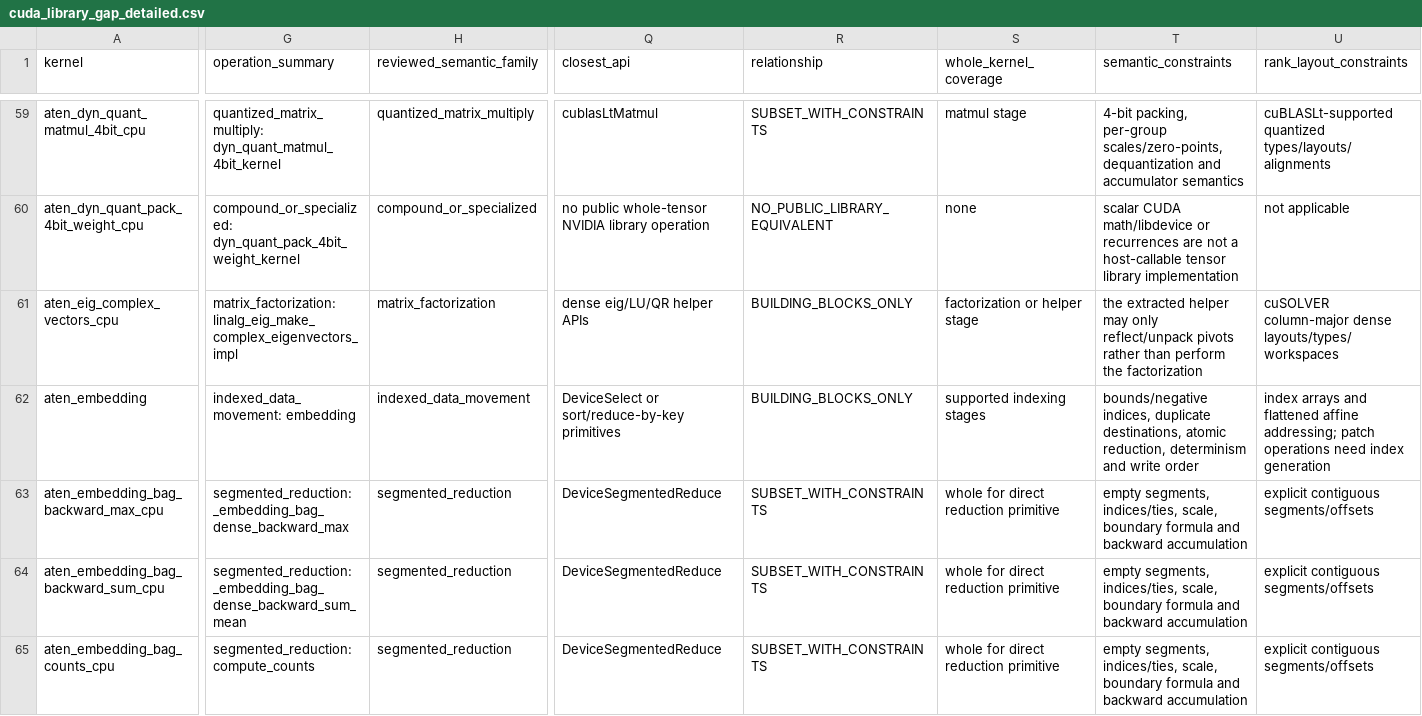
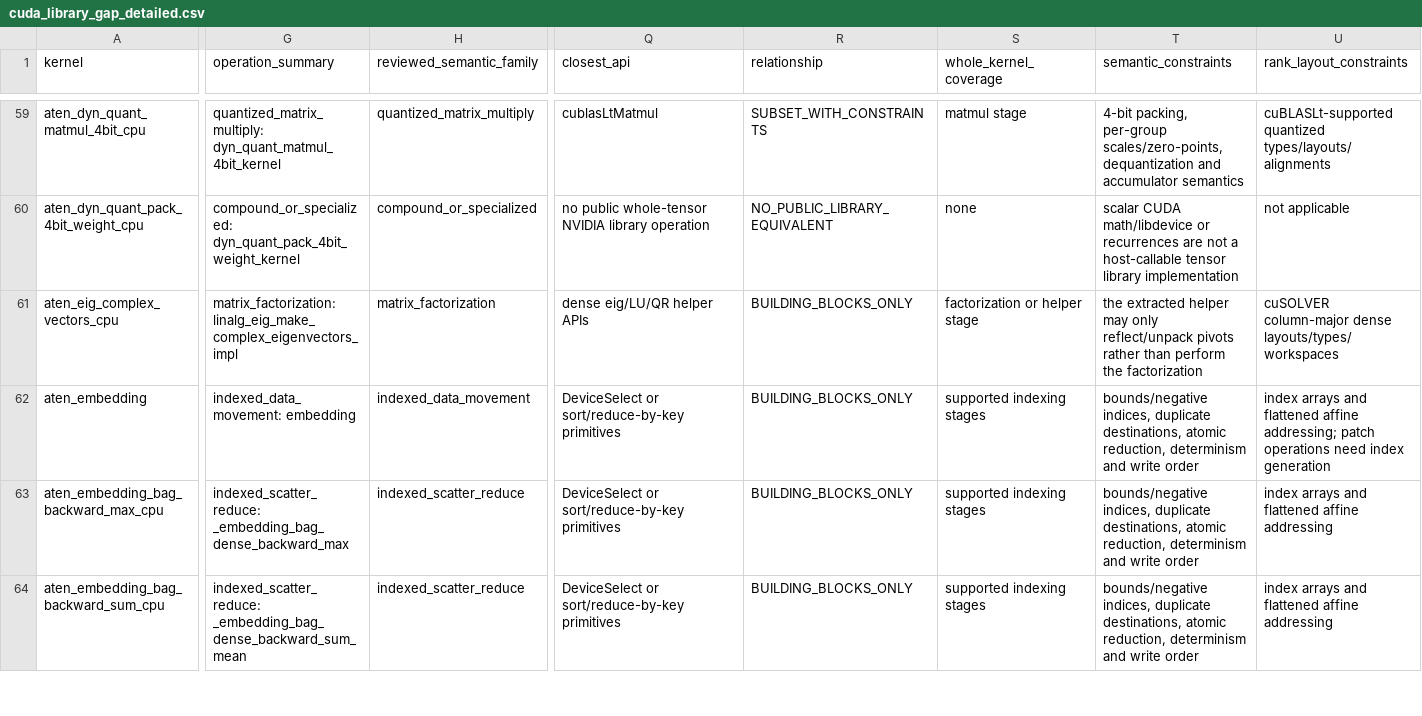
Before and after one commit to arpitj1/Polygeist, a CSV file: issues/aten_c_kernels/cuda_library_gap_detailed.csv, drawn as a sheet; only a part is shown, gaps mark what is left out; rows hold the shown columns only; the diff covers the shown part only; the diff names each change by its address in the sheet, - before the commit and + after, or states it on an @@ line.

Commit message:
Correct embedding bag backward library routes

```diff
--- a/issues/aten_c_kernels/cuda_library_gap_detailed.csv
+++ b/issues/aten_c_kernels/cuda_library_gap_detailed.csv
-G63 (operation_summary): segmented_reduction: _embedding_bag_dense_backward_max
+G63 (operation_summary): indexed_scatter_reduce: _embedding_bag_dense_backward_max
-H63:H64 (reviewed_semantic_family): segmented_reduction
+H63:H64 (reviewed_semantic_family): indexed_scatter_reduce
-Q63:Q64 (closest_api): DeviceSegmentedReduce
+Q63:Q64 (closest_api): DeviceSelect or sort/reduce-by-key primitives
-R63:R64 (relationship): SUBSET_WITH_CONSTRAINTS
+R63:R64 (relationship): BUILDING_BLOCKS_ONLY
-S63:S64 (whole_kernel_coverage): whole for direct reduction primitive
+S63:S64 (whole_kernel_coverage): supported indexing stages
-T63:T64 (semantic_constraints): empty segments, indices/ties, scale, boundary formula and backward accumulation
+T63:T64 (semantic_constraints): bounds/negative indices, duplicate destinations, atomic reduction, determinism and write order
-U63:U64 (rank_layout_constraints): explicit contiguous segments/offsets
+U63:U64 (rank_layout_constraints): index arrays and flattened affine addressing
-G64 (operation_summary): segmented_reduction: _embedding_bag_dense_backward_sum_mean
+G64 (operation_summary): indexed_scatter_reduce: _embedding_bag_dense_backward_sum_mean
-row 65: aten_embedding_bag_counts_cpu | segmented_reduction: compute_counts | segmented_reduction | DeviceSegmentedReduce | SUBSET_WITH_CONSTRAINTS | whole for direct reduction primitive | empty segments, indices/ties, scale, boundary formula and backward accumulation | explicit contiguous segments/offsets
```
Also changed, not shown: 26 edited cells elsewhere in this file, issues/aten_c_kernels/cuda_library_audit.csv, 2 other files.
